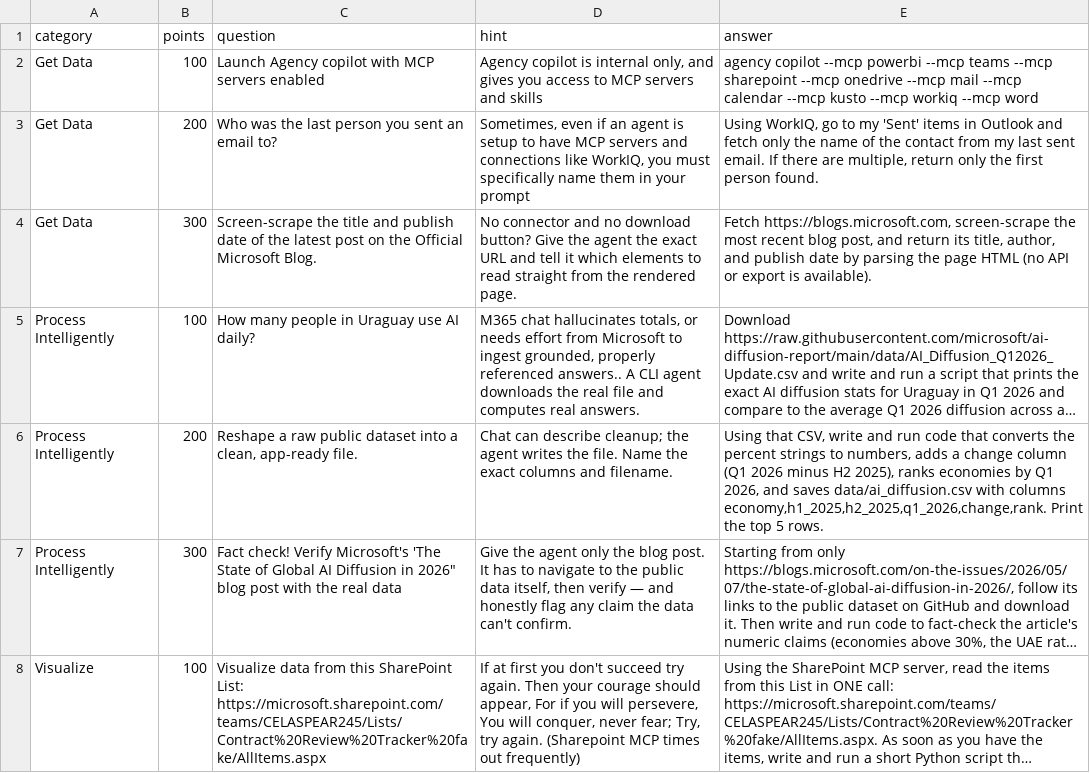
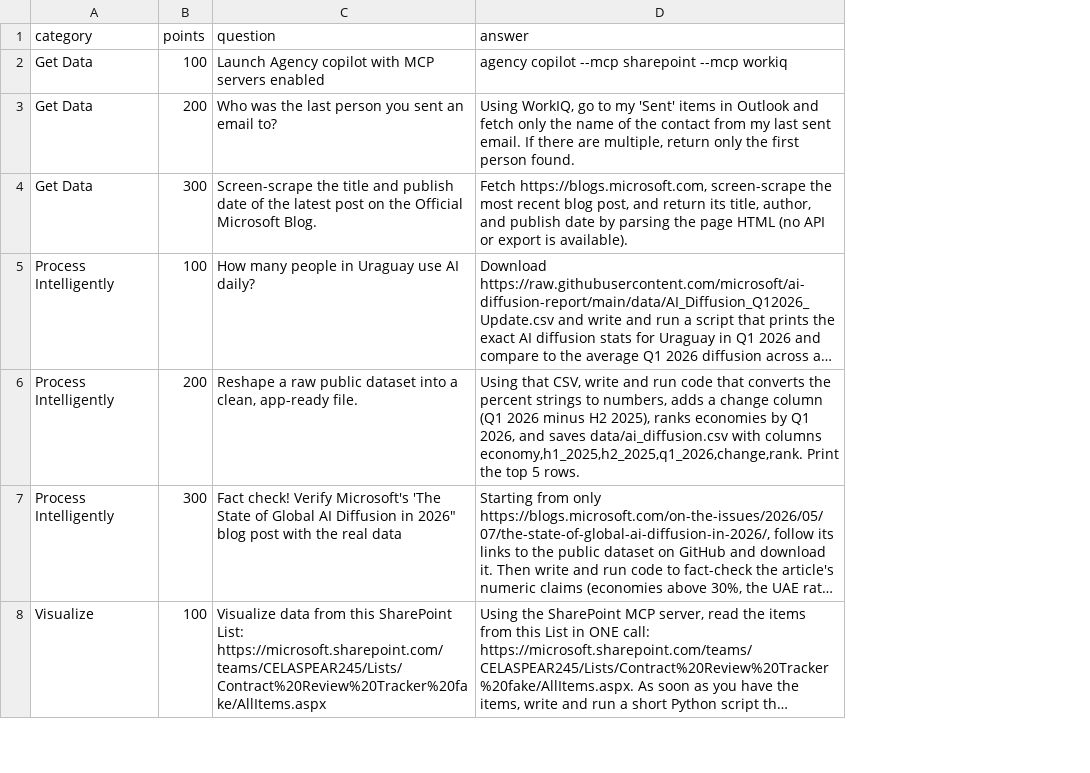
Before and after one commit to TaldAtMicrosoft/vibecoding-jeopardy, a CSV file: data/cards.csv, drawn as a sheet; only a part is shown; long unchanged cells end in …; removed rows and columns are numbered as before the commit, all else as after; the diff covers the shown part only; the diff names each change by its address in the sheet, - before the commit and + after, or states it on an @@ line.

```diff
--- a/data/cards.csv
+++ b/data/cards.csv
-column D (hint), rows 2-8: Agency copilot is internal only, and gives you access to MCP servers and skills | Sometimes, even if an agent is setup to have MCP servers and connections like WorkIQ, you must specifically name them in your prompt | No connector and no download button? Give the agent the exact URL and tell it which elements to read straight from the rendered page. | M365 chat hallucinates totals, or needs effort from Microsoft to ingest grounded, properly referenced answers.. A CLI agent downloads the real file and computes real answers. | Chat can describe cleanup; the agent writes the file. Name the exact columns and filename. | Give the agent only the blog post. It has to navigate to the public data itself, then verify — and honestly flag any claim the data can't confirm. | If at first you don't succeed try again. Then your courage should appear, For if you will persevere, You will conquer, never fear; Try, try again. (Sharepoint MCP times out frequently)
-D2 (answer): …copilot --mcp powerbi --mcp teams --mcp sharepoint --mcp onedrive --mcp mail --mcp calendar --mcp kusto --mcp workiq --mcp word
+D2 (answer): …copilot --mcp sharepoint --mcp workiq
```
Also changed, not shown: 6 edited cells elsewhere in this file, data/tips.csv, 3 other files.
